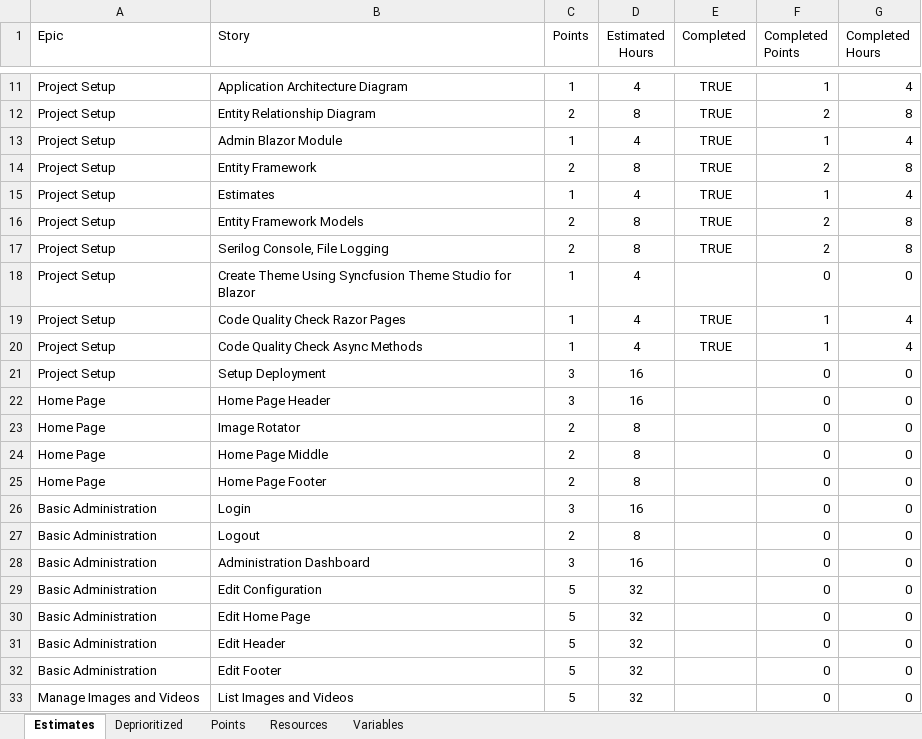
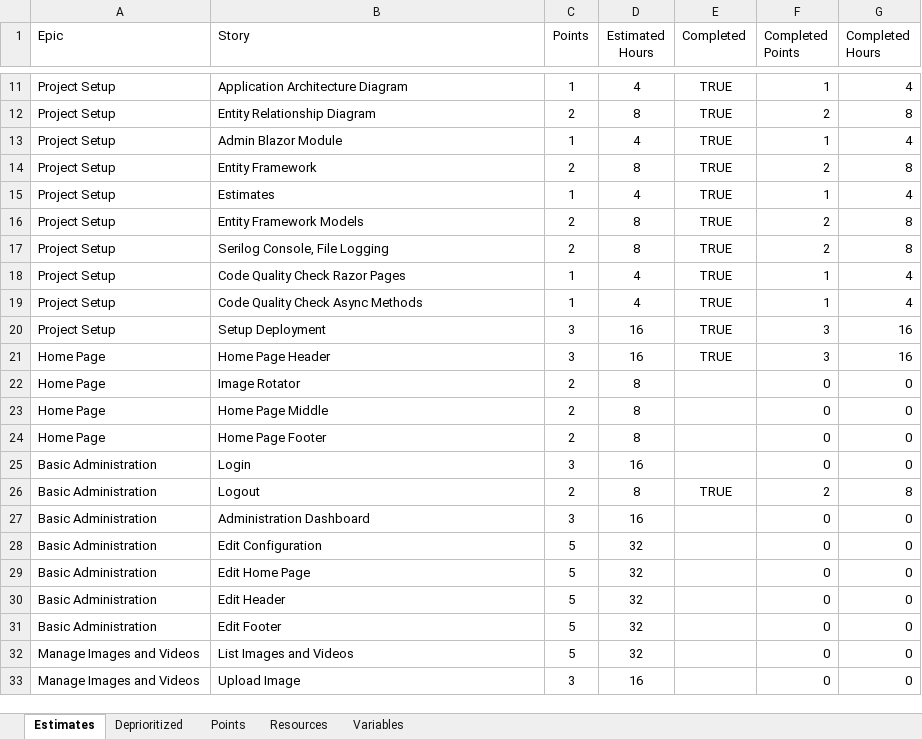
Before and after one commit to GregFinzer/BedBrigadeNational, an Excel workbook: Documentation/Design/Estimates.xlsx, sheet Estimates, drawn as a sheet; only a part is shown, gaps mark what is left out; the shorter side is filled out with more unchanged rows; values as stored, in another font and other column widths than the file's, no borders; table styles not drawn; removed rows and columns are numbered as before the commit, all else as after; the diff covers the shown part only; the diff names each change by its address in the sheet, - before the commit and + after, or states it on an @@ line.

Commit message:
Update Getting Started to include Gold License. Update Project Plan and Estimates.

```diff
--- a/Documentation/Design/Estimates.xlsx (sheet Estimates)
+++ b/Documentation/Design/Estimates.xlsx (sheet Estimates)
-row 18: Project Setup | Create Theme Using Syncfusion Theme Studio for Blazor | 1 | 4 |  | 0 | 0
-E20:E21 (Completed): (empty)
+E20:E21 (Completed): TRUE
-F20:F21 (Completed Points): 0
+F20:F21 (Completed Points): 3
-G20:G21 (Completed Hours): 0
+G20:G21 (Completed Hours): 16
-E26 (Completed): (empty)
+E26 (Completed): TRUE
-F26 (Completed Points): 0
+F26 (Completed Points): 2
-G26 (Completed Hours): 0
+G26 (Completed Hours): 8
```
Also changed, not shown: 9 added rows, 1 removed row and 5 edited cells elsewhere in this sheet, sheet Deprioritized, sheet Resources, formulas that keep their value, 3 other files.
